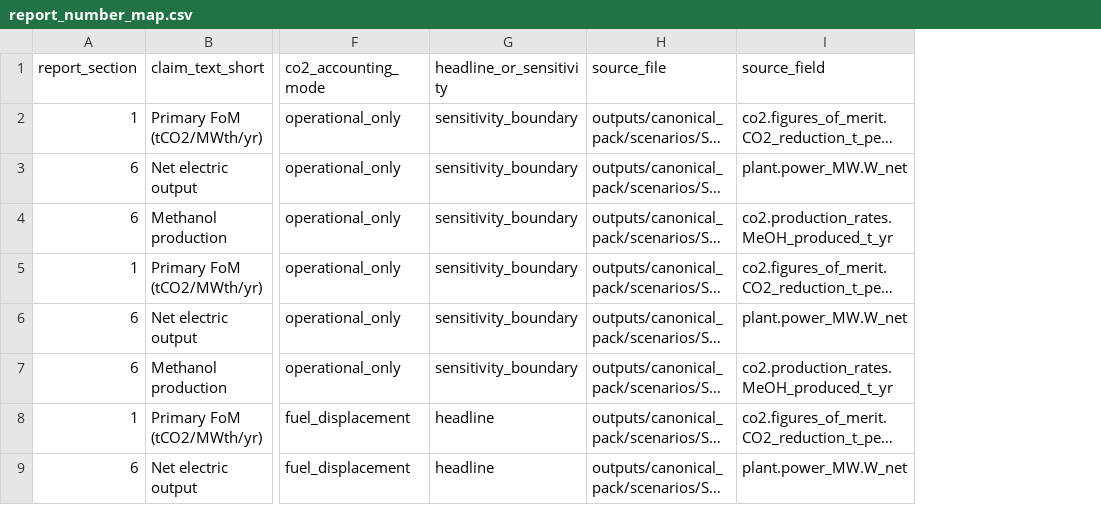
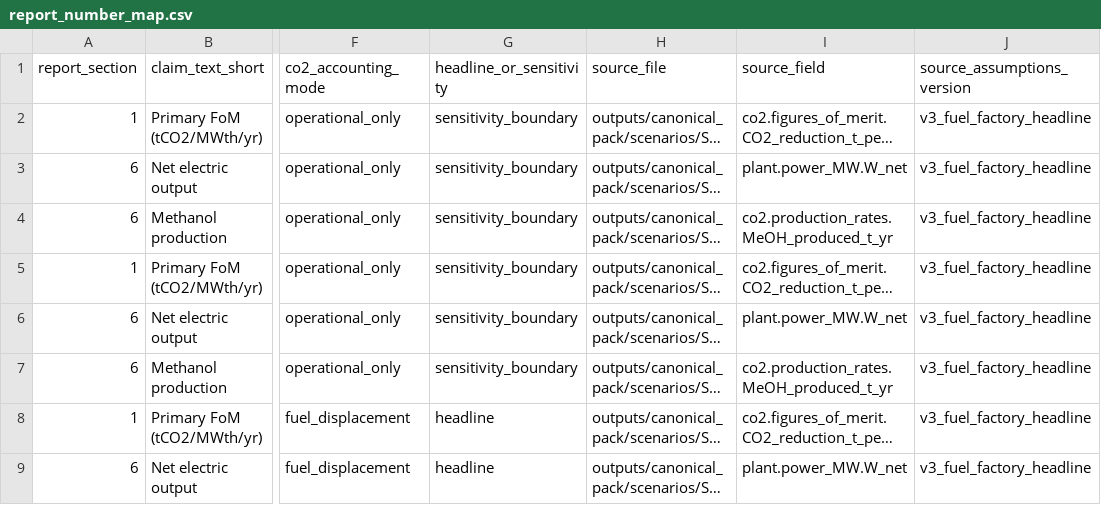
Before and after one commit to n0ssy/htgr-stage2-sco2-plant-model, a CSV file: outputs/canonical_pack/report_number_map.csv, drawn as a sheet; only a part is shown, gaps mark what is left out; long unchanged cells end in …; the diff names each change by its address in the sheet, - before the commit and + after, or states it on an @@ line.

```diff
--- a/outputs/canonical_pack/report_number_map.csv
+++ b/outputs/canonical_pack/report_number_map.csv
+column J (source_assumptions_version), rows 2-9: all v3_fuel_factory_headline
```
Also changed, not shown: outputs/canonical_pack/assumptions_register.csv, 8 other files.
